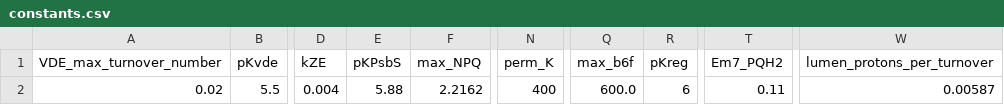
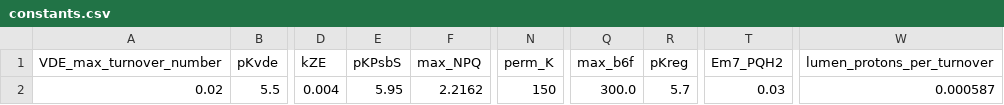
Before and after one commit to panpancui1230/photosynthesis_Brassica_napus, a CSV file: model/data/constants.csv, drawn as a sheet; only a part is shown, gaps mark what is left out; the diff names each change by its address in the sheet, - before the commit and + after, or states it on an @@ line.

```diff
--- a/model/data/constants.csv
+++ b/model/data/constants.csv
-E2 (pKPsbS): 5.88
+E2 (pKPsbS): 5.95
-N2 (perm_K): 400
+N2 (perm_K): 150
-Q2 (max_b6f): 600.0
+Q2 (max_b6f): 300.0
-R2 (pKreg): 6
+R2 (pKreg): 5.7
-T2 (Em7_PQH2): 0.11
+T2 (Em7_PQH2): 0.03
-W2 (lumen_protons_per_turnover): 0.00587
+W2 (lumen_protons_per_turnover): 0.000587
```
Also changed, not shown: model/data/initial_states.csv, 3 other files.
